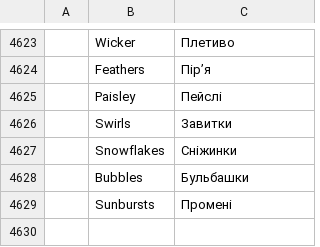
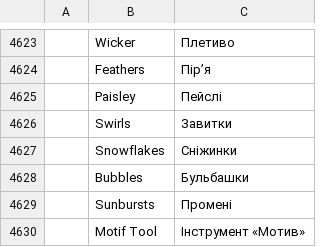
Before and after one commit to SiteSentrix/StitchFoundry, a TSV file: crates/ui-egui/src/i18n/uk.tsv, drawn as a sheet; only a part is shown, gaps mark what is left out; the diff names each change by its address in the sheet, - before the commit and + after, or states it on an @@ line.

```diff
--- a/crates/ui-egui/src/i18n/uk.tsv
+++ b/crates/ui-egui/src/i18n/uk.tsv
+row 4630:  | Motif Tool | Інструмент «Мотив»
```
Also changed, not shown: crates/ui-egui/src/i18n/cs.tsv, crates/ui-egui/src/i18n/es.tsv, 17 other files.
